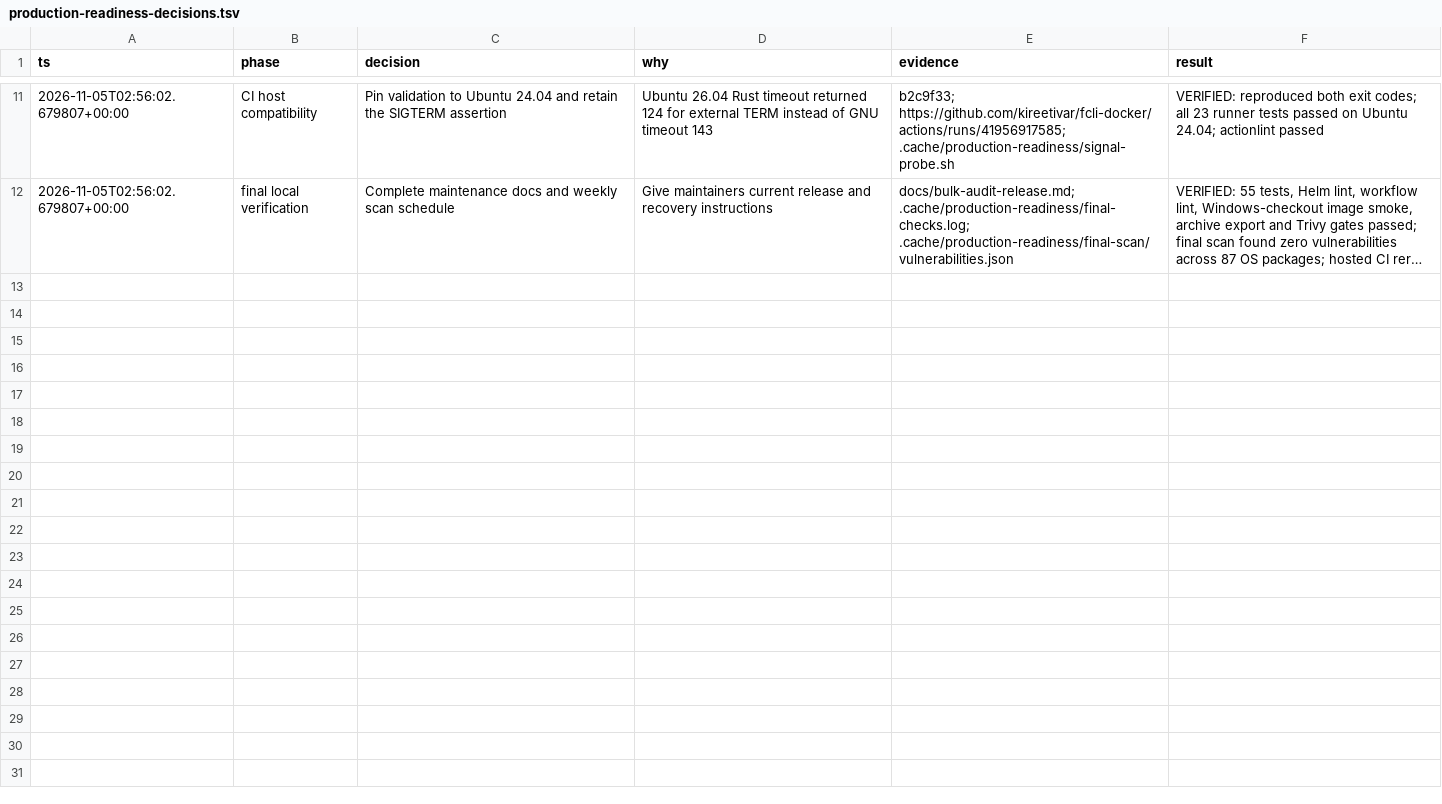
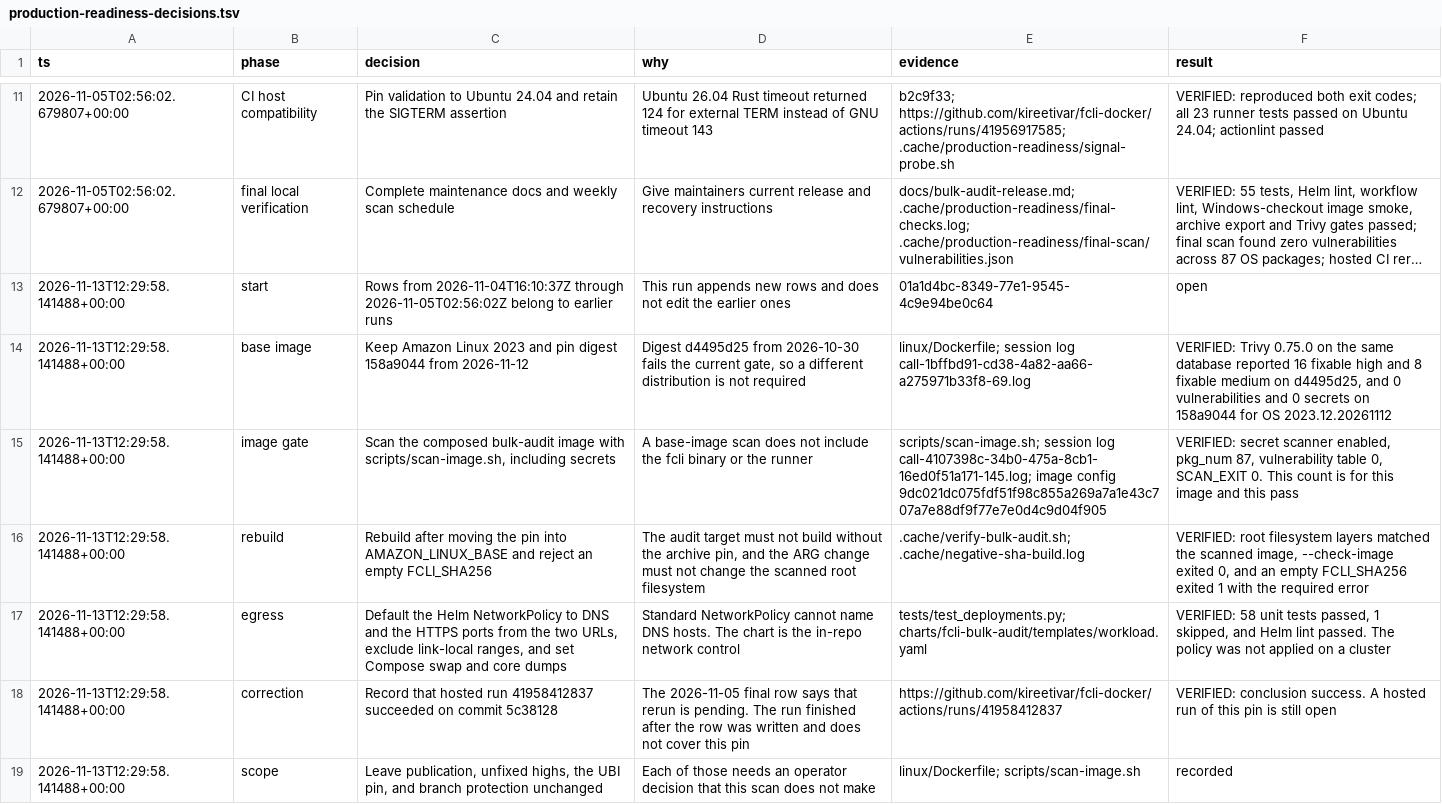
Before and after one commit to kireetivar/fcli-docker, a TSV file: docs/production-readiness-decisions.tsv, drawn as a sheet; only a part is shown, gaps mark what is left out; long unchanged cells end in …; the diff names each change by its address in the sheet, - before the commit and + after, or states it on an @@ line.

Commit message:
fix(audit): refresh Amazon Linux 2023 and close the image and egress gaps
The 2026-10-30 Amazon Linux pin now has 16 fixable high findings and 8 fixable medium findings on Trivy 0.75.0. The 2026-11-12 image has zero findings on the same database. The audit runtime stays on Amazon Linux and takes that digest.

The bulk-audit build requires FCLI_SHA256. The image gate fails on any detected secret. The Helm chart denies ingress and limits egress to DNS plus the HTTPS ports from the SSC and Aviator URLs. Those ranges exclude link-local metadata addresses. Compose sets swap equal to the memory limit and disables core dumps.

This does not approve the image for production. Live SSC and Aviator checks, a published registry digest, cluster NetworkPolicy enforcement, branch protection, and an unfixed-high policy remain operator work. The UBI pin was not refreshed.

```diff
--- a/docs/production-readiness-decisions.tsv
+++ b/docs/production-readiness-decisions.tsv
+row 13: 2026-11-13T12:29:58.141488+00:00 | start | Rows from 2026-11-04T16:10:37Z through 2026-11-05T02:56:02Z belong to earlier runs | This run appends new rows and does not edit the earlier ones | 01a1d4bc-8349-77e1-9545-4c9e94be0c64 | open
+row 14: 2026-11-13T12:29:58.141488+00:00 | base image | Keep Amazon Linux 2023 and pin digest 158a9044 from 2026-11-12 | Digest d4495d25 from 2026-10-30 fails the current gate, so a different distribution is not required | linux/Dockerfile; session log call-1bffbd91-cd38-4a82-aa66-a275971b33f8-69.log | VERIFIED: Trivy 0.75.0 on the same database reported 16 fixable high and 8 fixable medium on d4495d25, and 0 vulnerabilities and 0 secrets on 158a9044 for OS 2023.12.20261112
+row 15: 2026-11-13T12:29:58.141488+00:00 | image gate | Scan the composed bulk-audit image with scripts/scan-image.sh, including secrets | A base-image scan does not include the fcli binary or the runner | scripts/scan-image.sh; session log call-4107398c-34b0-475a-8cb1-16ed0f51a171-145.log; image config 9dc021dc075fdf51f98c855a269a7a1e43c707a7e88df9f77e7e0d4c9d04f905 | VERIFIED: secret scanner enabled, pkg_num 87, vulnerability table 0, SCAN_EXIT 0. This count is for this image and this pass
+row 16: 2026-11-13T12:29:58.141488+00:00 | rebuild | Rebuild after moving the pin into AMAZON_LINUX_BASE and reject an empty FCLI_SHA256 | The audit target must not build without the archive pin, and the ARG change must not change the scanned root filesystem | .cache/verify-bulk-audit.sh; .cache/negative-sha-build.log | VERIFIED: root filesystem layers matched the scanned image, --check-image exited 0, and an empty FCLI_SHA256 exited 1 with the required error
+row 17: 2026-11-13T12:29:58.141488+00:00 | egress | Default the Helm NetworkPolicy to DNS and the HTTPS ports from the two URLs, exclude link-local ranges, and set Compose swap and core dumps | Standard NetworkPolicy cannot name DNS hosts. The chart is the in-repo network control | tests/test_deployments.py; charts/fcli-bulk-audit/templates/workload.yaml | VERIFIED: 58 unit tests passed, 1 skipped, and Helm lint passed. The policy was not applied on a cluster
+row 18: 2026-11-13T12:29:58.141488+00:00 | correction | Record that hosted run 41958412837 succeeded on commit 5c38128 | The 2026-11-05 final row says that rerun is pending. The run finished after the row was written and does not cover this pin | https://github.com/kireetivar/fcli-docker/actions/runs/41958412837 | VERIFIED: conclusion success. A hosted run of this pin is still open
+row 19: 2026-11-13T12:29:58.141488+00:00 | scope | Leave publication, unfixed highs, the UBI pin, and branch protection unchanged | Each of those needs an operator decision that this scan does not make | linux/Dockerfile; scripts/scan-image.sh | recorded
```
Also changed, not shown: 16 other files.
